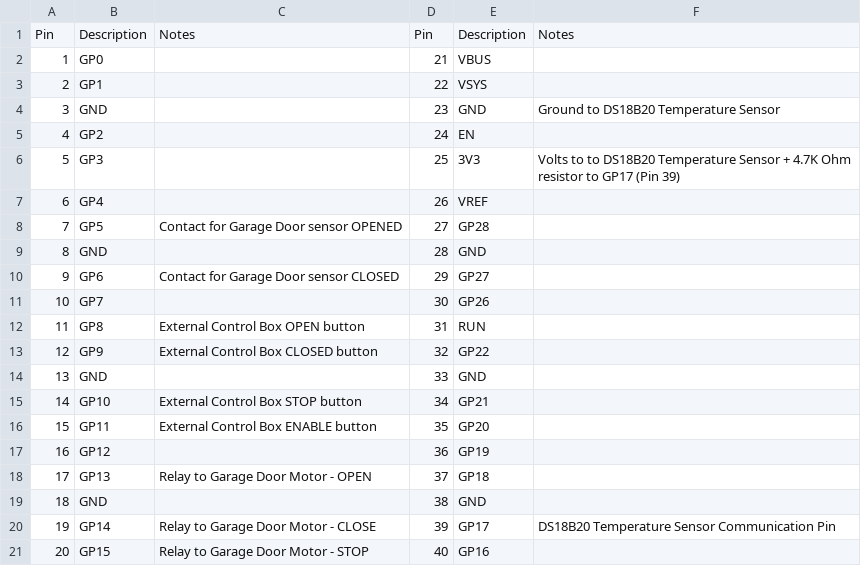
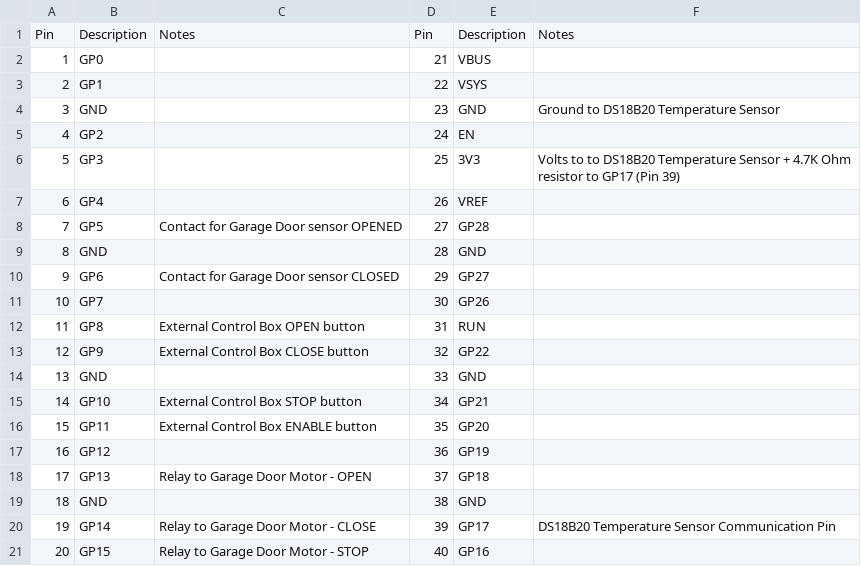
Before and after one commit to thenextbutton/PiCOW-Garage, a CSV file: Raspberry PiCOW - ESPGarage Pins.csv, drawn as a sheet.

Commit message:
Update Raspberry PiCOW - ESPGarage Pins.csv
Grammar error

```diff
--- a/Raspberry PiCOW - ESPGarage Pins.csv
+++ b/Raspberry PiCOW - ESPGarage Pins.csv
@@ -12,3 +12,3 @@ Pin,Description,Notes,Pin,Description,Notes
 11,GP8,External Control Box OPEN button,31,RUN,
-12,GP9,External Control Box CLOSED button,32,GP22,
+12,GP9,External Control Box CLOSE button,32,GP22,
 13,GND,,33,GND,
```
